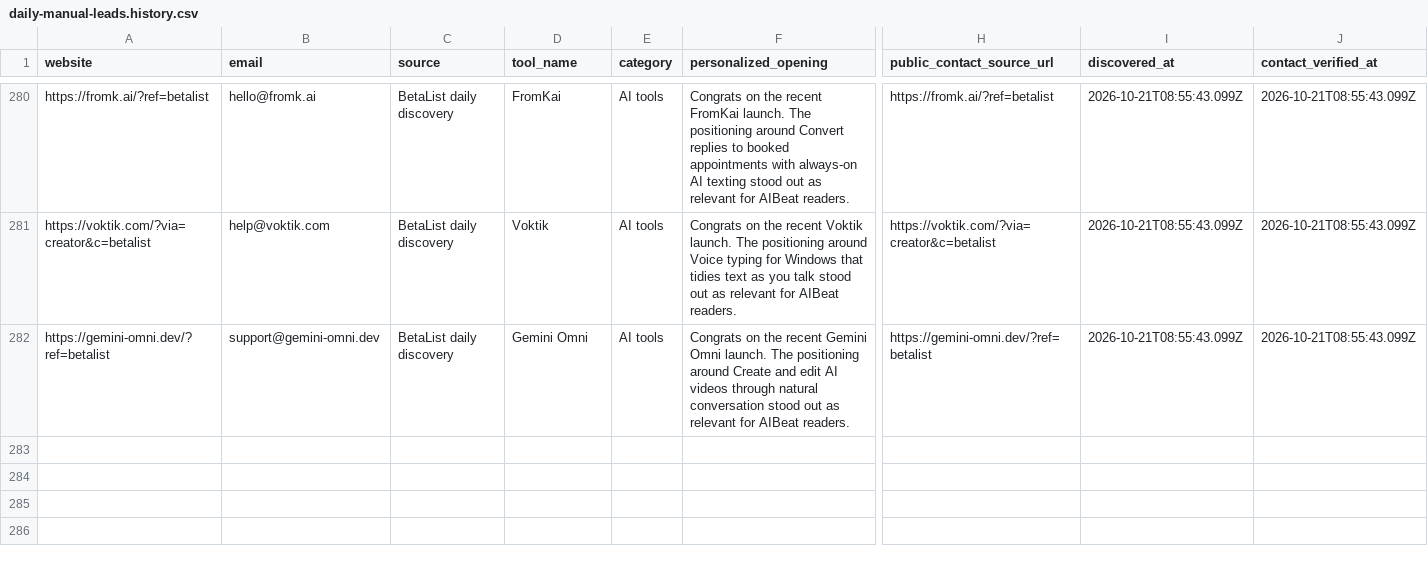
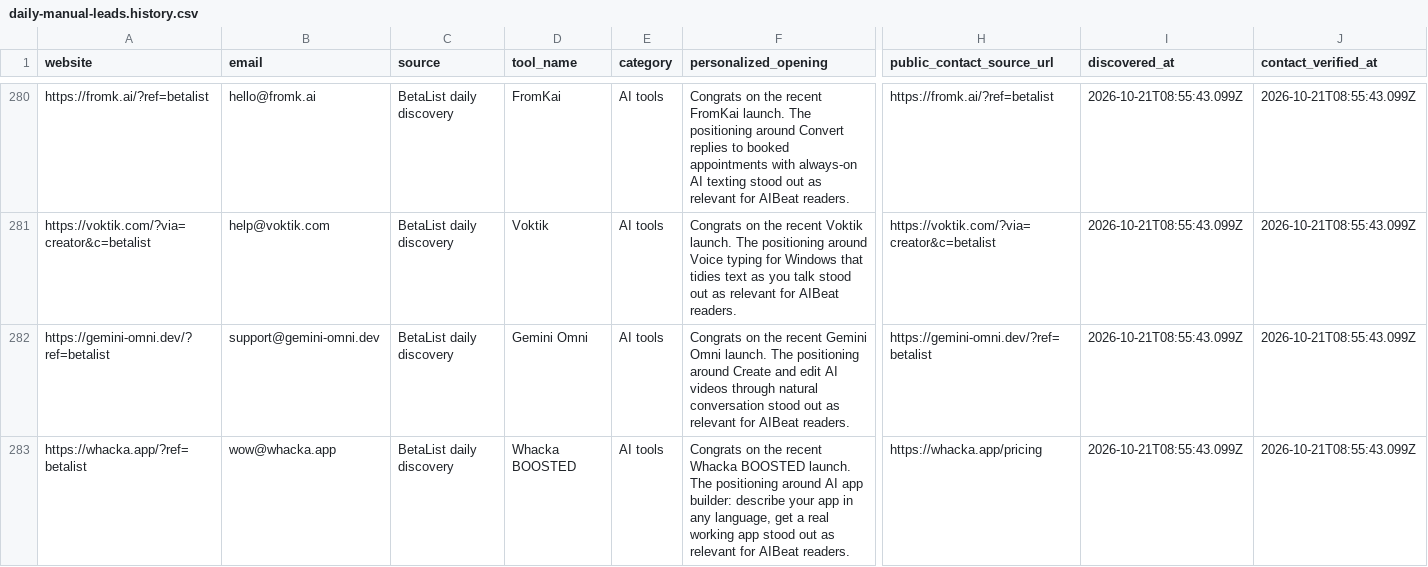
Before and after one commit to Elementexperts/aibeat, a CSV file: data/outreach/daily-manual-leads.history.csv, drawn as a sheet; only a part is shown, gaps mark what is left out; rows hold the shown columns only; the diff names each change by its address in the sheet, - before the commit and + after, or states it on an @@ line.

```diff
--- a/data/outreach/daily-manual-leads.history.csv
+++ b/data/outreach/daily-manual-leads.history.csv
+row 283: https://whacka.app/?ref=betalist | wow@whacka.app | BetaList daily discovery | Whacka BOOSTED | AI tools | Congrats on the recent Whacka BOOSTED launch. The positioning around AI app builder: describe your app in any language, get a real working app stood out as relevant for AIBeat readers. | https://whacka.app/pricing | 2026-10-21T08:55:43.099Z | 2026-10-21T08:55:43.099Z
```
Also changed, not shown: 2 other files.
